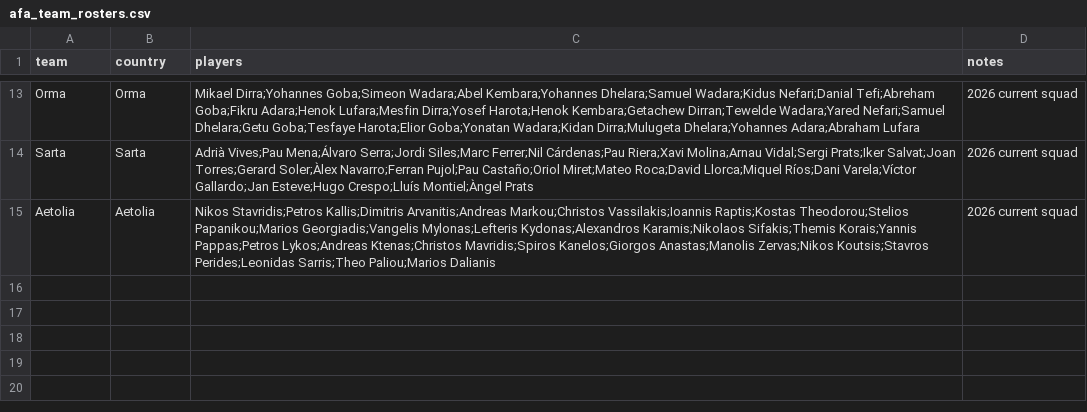
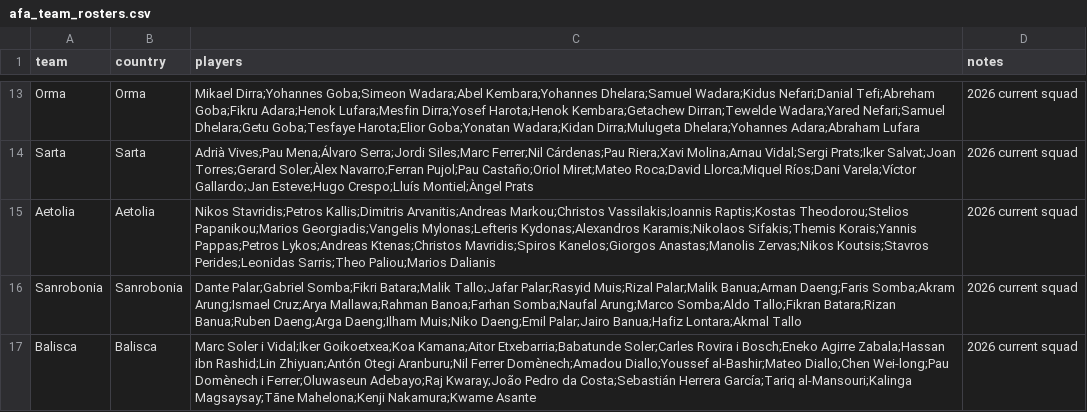
Before and after one commit to adonia-project/wiki, a CSV file: scripts/afa-generator/data/afa_team_rosters.csv, drawn as a sheet; only a part is shown, gaps mark what is left out.

Commit message:
Add Zong history articles, Baiduist Expulsion, World Cup knockout stages 5-7, and roster updates
- Zong: History of Zong (1390-1538, 1538-1606, 1606-1711), Baiduist Expulsion from Zong, List of emperors updates
- World Cup: knockout stages days 5-7, roster updates
- Scripts: simulate_halves.py

👾 Generated with [Letta Code](https://letta.com)

Co-Authored-By: Letta Code <noreply@letta.com>

```diff
--- a/scripts/afa-generator/data/afa_team_rosters.csv
+++ b/scripts/afa-generator/data/afa_team_rosters.csv
@@ -15 +15,3 @@ Sarta,Sarta,Adrià Vives;Pau Mena;Álvaro Serra;Jordi Siles;Marc Ferrer;Nil Cár
 Aetolia,Aetolia,Nikos Stavridis;Petros Kallis;Dimitris Arvanitis;Andreas Markou;Christos Vassilakis;Ioannis Raptis;Kostas Theodorou;Stelios Papanikou;Marios Georgiadis;Vangelis Mylonas;Lefteris Kydonas;Alexandros Karamis;Nikolaos Sifakis;Themis Korais;Yannis Pappas;Petros Lykos;Andreas Ktenas;Christos Mavridis;Spiros Kanelos;Giorgos Anastas;Manolis Zervas;Nikos Koutsis;Stavros Perides;Leonidas Sarris;Theo Paliou;Marios Dalianis,2026 current squad
+Sanrobonia,Sanrobonia,Dante Palar;Gabriel Somba;Fikri Batara;Malik Tallo;Jafar Palar;Rasyid Muis;Rizal Palar;Malik Banua;Arman Daeng;Faris Somba;Akram Arung;Ismael Cruz;Arya Mallawa;Rahman Banoa;Farhan Somba;Naufal Arung;Marco Somba;Aldo Tallo;Fikran Batara;Rizan Banua;Ruben Daeng;Arga Daeng;Ilham Muis;Niko Daeng;Emil Palar;Jairo Banua;Hafiz Lontara;Akmal Tallo,2026 current squad
+Balisca,Balisca,Marc Soler i Vidal;Iker Goikoetxea;Koa Kamana;Aitor Etxebarria;Babatunde Soler;Carles Rovira i Bosch;Eneko Agirre Zabala;Hassan ibn Rashid;Lin Zhiyuan;Antón Otegi Aranburu;Nil Ferrer Domènech;Amadou Diallo;Youssef al-Bashir;Mateo Diallo;Chen Wei-long;Pau Domènech i Ferrer;Oluwaseun Adebayo;Raj Kwaray;João Pedro da Costa;Sebastián Herrera García;Tariq al-Mansouri;Kalinga Magsaysay;Tāne Mahelona;Kenji Nakamura;Kwame Asante,2026 current squad
```
Also changed, not shown: 14 other files.
